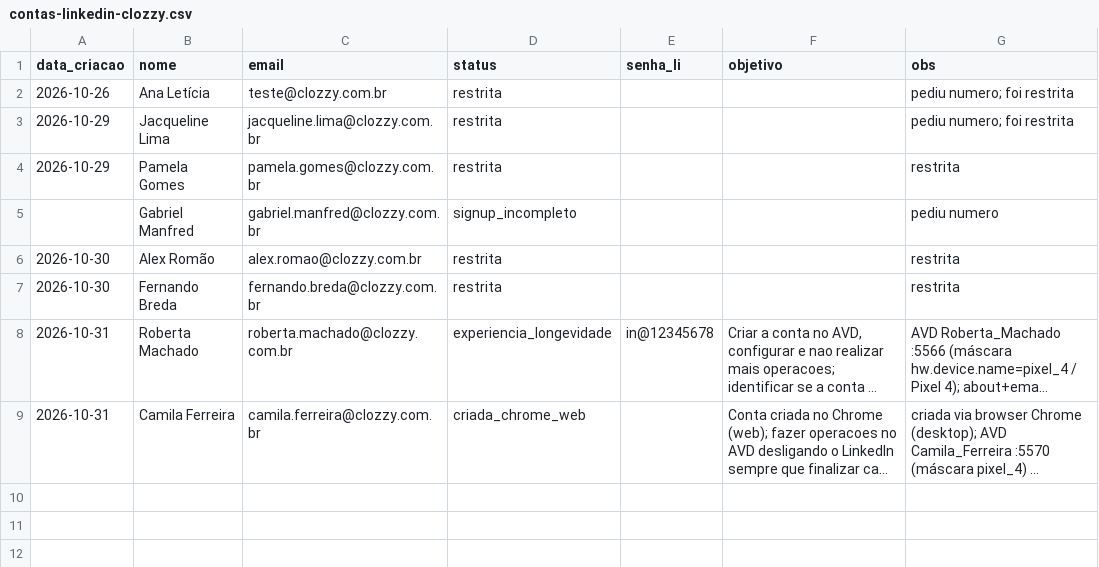
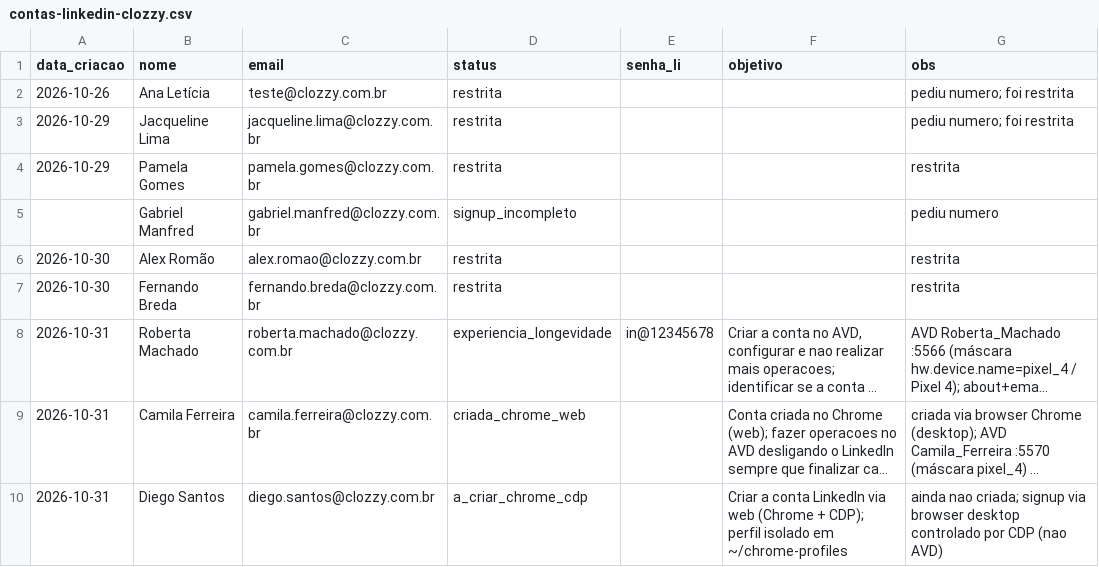
Before and after one commit to laerciogermano/workstation, a CSV file: screen-robot/pocs/android-studio/contas-linkedin-clozzy.csv, drawn as a sheet; long unchanged cells end in …; the diff names each change by its address in the sheet, - before the commit and + after, or states it on an @@ line.

```diff
--- a/screen-robot/pocs/android-studio/contas-linkedin-clozzy.csv
+++ b/screen-robot/pocs/android-studio/contas-linkedin-clozzy.csv
+row 10: 2026-10-31 | Diego Santos | diego.santos@clozzy.com.br | a_criar_chrome_cdp |  | Criar a conta LinkedIn via web (Chrome + CDP); perfil isolado em ~/chrome-profiles | ainda nao criada; signup via browser desktop controlado por CDP (nao AVD)
```
